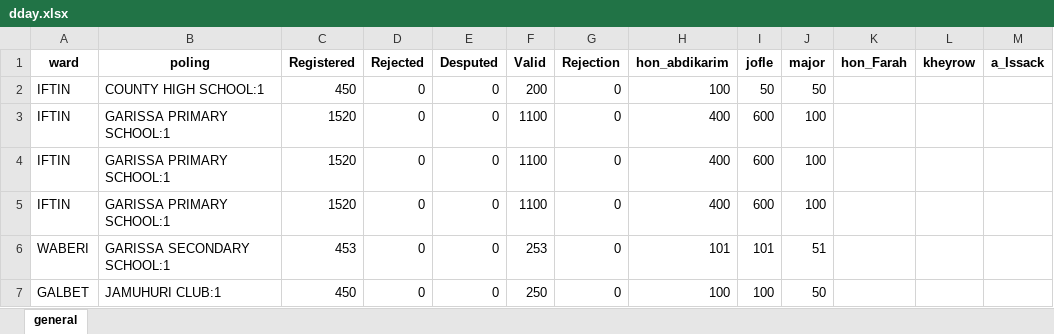
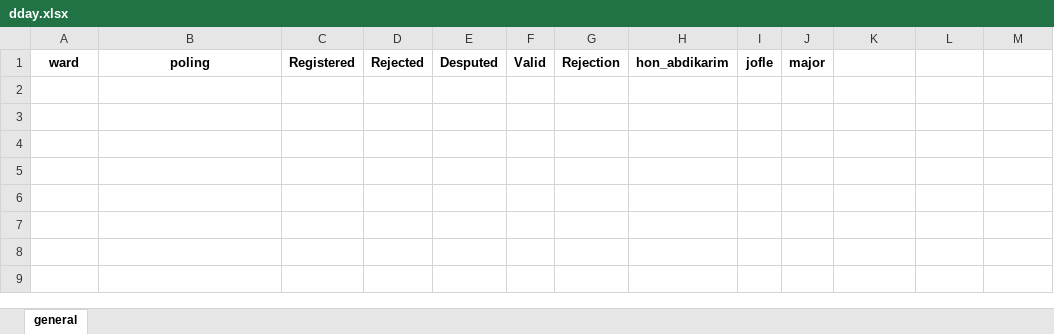
Before and after one commit to SuleimanZeila/DecemberProject2, an Excel workbook: dday.xlsx, sheet general, drawn as a sheet; values as stored, in another font and other column widths than the file's, no borders; the diff names each change by its address in the sheet, - before the commit and + after, or states it on an @@ line.

Commit message:
updated excel and req

```diff
--- a/dday.xlsx (sheet general)
+++ b/dday.xlsx (sheet general)
-K1: hon_Farah
+K1: (empty)
-L1: kheyrow
+L1: (empty)
-M1: a_Issack
+M1: (empty)
-row 2: IFTIN | COUNTY HIGH SCHOOL:1 | 450 | 0 | 0 | 200 | 0 | 100 | 50 | 50
-row 3: IFTIN | GARISSA PRIMARY SCHOOL:1 | 1520 | 0 | 0 | 1100 | 0 | 400 | 600 | 100
-row 4: IFTIN | GARISSA PRIMARY SCHOOL:1 | 1520 | 0 | 0 | 1100 | 0 | 400 | 600 | 100
-row 5: IFTIN | GARISSA PRIMARY SCHOOL:1 | 1520 | 0 | 0 | 1100 | 0 | 400 | 600 | 100
-row 6: WABERI | GARISSA SECONDARY SCHOOL:1 | 453 | 0 | 0 | 253 | 0 | 101 | 101 | 51
-row 7: GALBET | JAMUHURI CLUB:1 | 450 | 0 | 0 | 250 | 0 | 100 | 100 | 50
```
Also changed, not shown: 1 other file.
